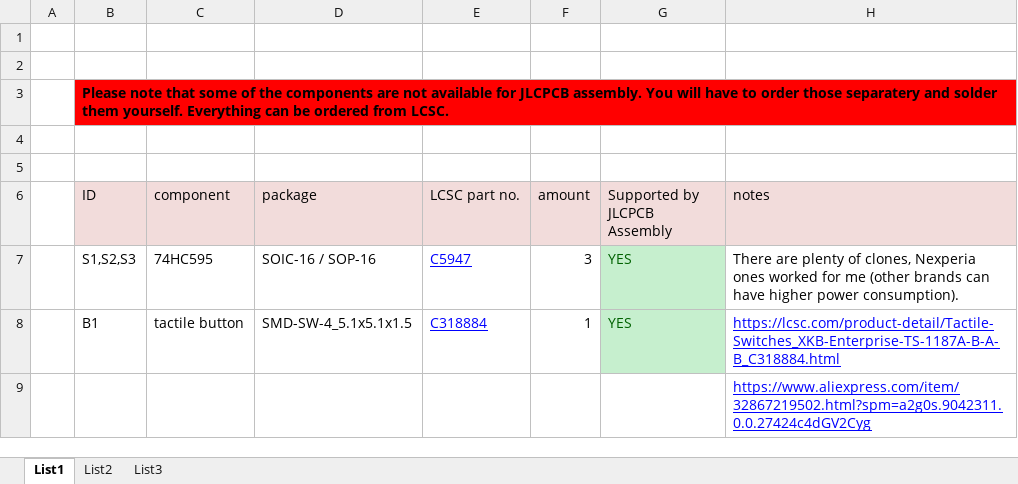
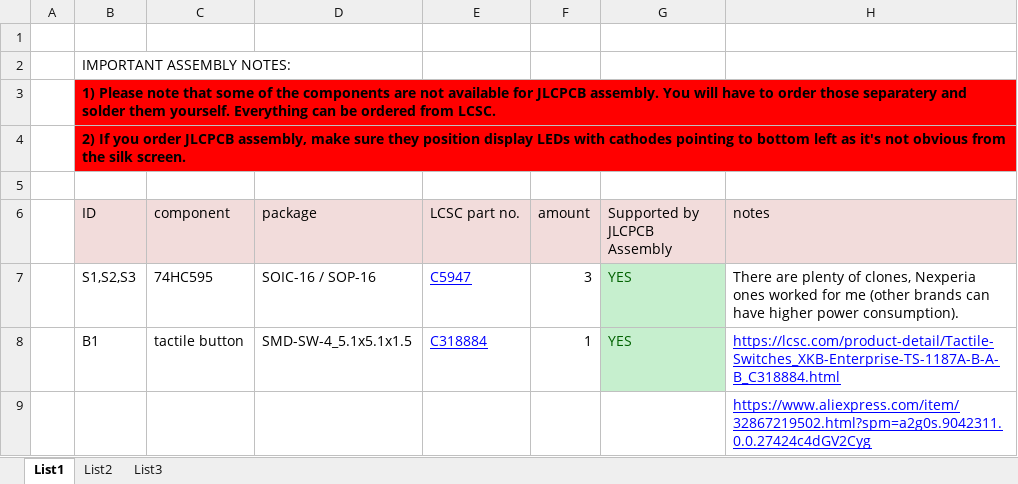
Before and after one commit to mcer12/Temper-ESP8266, an Excel workbook: PCB and BOM/IMPORTANT_components_information.xlsx, sheet List1, drawn as a sheet; only a part is shown; values as stored, in another font and other column widths than the file's, no borders; the diff names each change by its address in the sheet, - before the commit and + after, or states it on an @@ line.

Commit message:
JLCPCB assembly notes added to components information

```diff
--- a/PCB and BOM/IMPORTANT_components_information.xlsx (sheet List1)
+++ b/PCB and BOM/IMPORTANT_components_information.xlsx (sheet List1)
-B2 (ID): (empty)
+B2 (ID): IMPORTANT ASSEMBLY NOTES:
-B3 (ID): Please note…
+B3 (ID): 1) Please note…
-B4 (ID): (empty)
+B4 (ID): 2) If you order JLCPCB assembly, make sure they position display LEDs with cathodes pointing to bottom left as it's not obvious from the silk screen.
-B4:H4 fill: none
+B4:H4 fill: #FF0000
+B4:H4 merged
```
